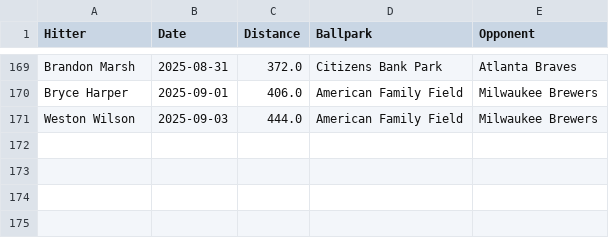
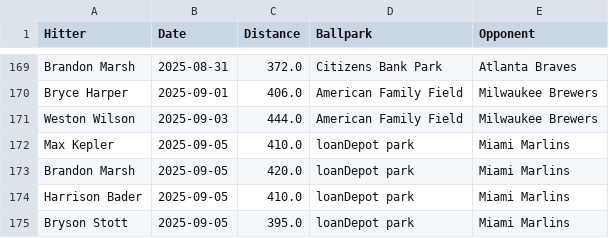
Before and after one commit to dlempa/phillies-stats, a CSV file: data/homeruns_all.csv, drawn as a sheet; only a part is shown, gaps mark what is left out.

```diff
--- a/data/homeruns_all.csv
+++ b/data/homeruns_all.csv
@@ -171 +171,5 @@ Bryce Harper,2025-09-01,406.0,American Family Field,Milwaukee Brewers
 Weston Wilson,2025-09-03,444.0,American Family Field,Milwaukee Brewers
+Max Kepler,2025-09-05,410.0,loanDepot park,Miami Marlins
+Brandon Marsh,2025-09-05,420.0,loanDepot park,Miami Marlins
+Harrison Bader,2025-09-05,410.0,loanDepot park,Miami Marlins
+Bryson Stott,2025-09-05,395.0,loanDepot park,Miami Marlins
```
